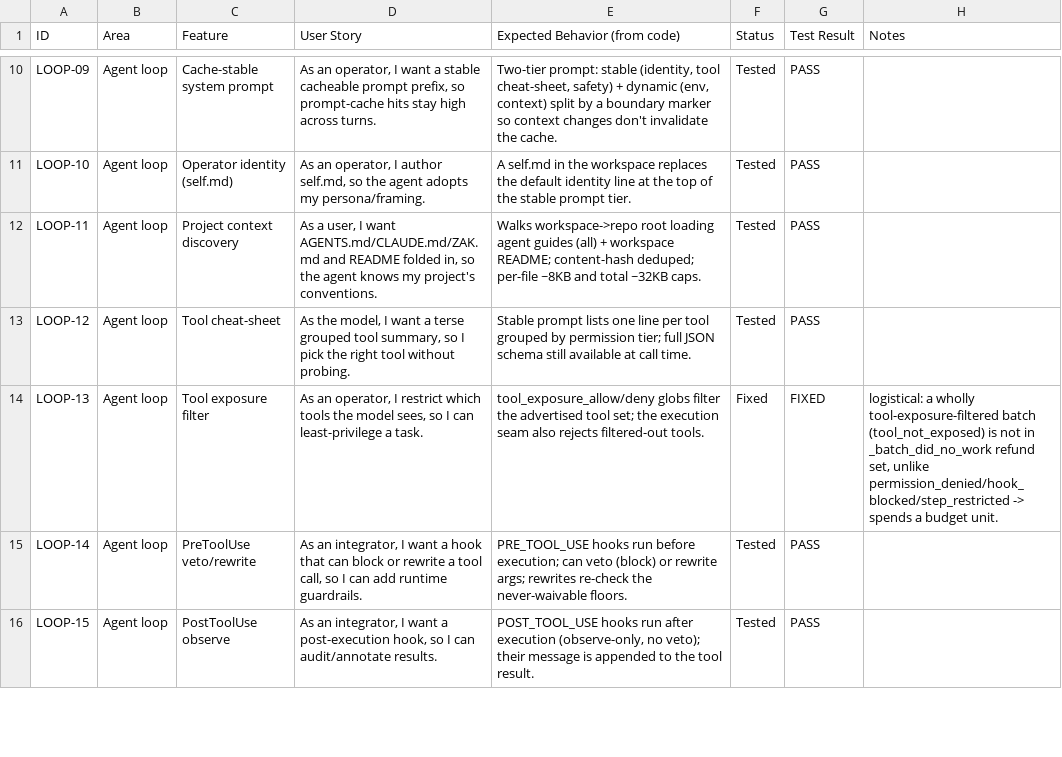
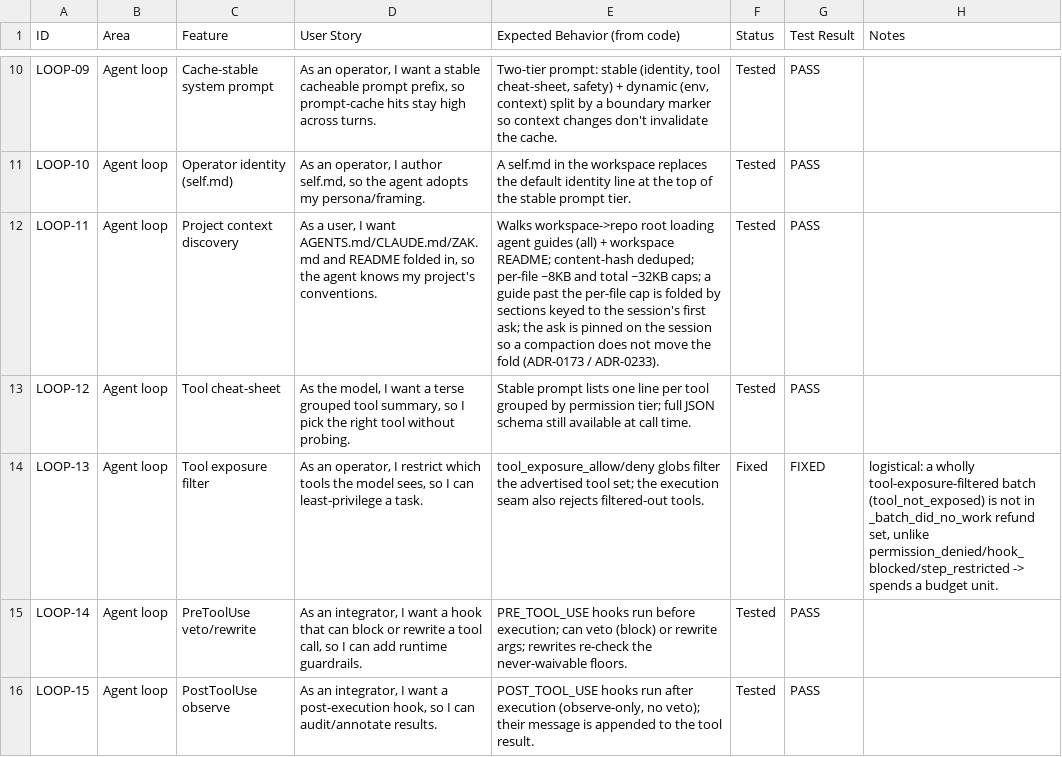
Before and after one commit to zkysar1/Zak-Code, a CSV file: docs/FEATURE_AUDIT.csv, drawn as a sheet; only a part is shown, gaps mark what is left out.

```diff
--- a/docs/FEATURE_AUDIT.csv
+++ b/docs/FEATURE_AUDIT.csv
@@ -11,3 +11,3 @@ LOOP-09,Agent loop,Cache-stable system prompt,"As an operator, I want a stable c
 LOOP-10,Agent loop,Operator identity (self.md),"As an operator, I author self.md, so the agent adopts my persona/framing.",A self.md in the workspace replaces the default identity line at the top of the stable prompt tier.,Tested,PASS,
-LOOP-11,Agent loop,Project context discovery,"As a user, I want AGENTS.md/CLAUDE.md/ZAK.md and README folded in, so the agent knows my project's conventions.",Walks workspace->repo root loading agent guides (all) + workspace README; content-hash deduped; per-file ~8KB and total ~32KB caps.,Tested,PASS,
+LOOP-11,Agent loop,Project context discovery,"As a user, I want AGENTS.md/CLAUDE.md/ZAK.md and README folded in, so the agent knows my project's conventions.",Walks workspace->repo root loading agent guides (all) + workspace README; content-hash deduped; per-file ~8KB and total ~32KB caps; a guide past the per-file cap is folded by sections keyed to the session's first ask; the ask is pinned on the session so a compaction does not move the fold (ADR-0173 / ADR-0233).,Tested,PASS,
 LOOP-12,Agent loop,Tool cheat-sheet,"As the model, I want a terse grouped tool summary, so I pick the right tool without probing.",Stable prompt lists one line per tool grouped by permission tier; full JSON schema still available at call time.,Tested,PASS,
```
Also changed, not shown: 5 other files.
